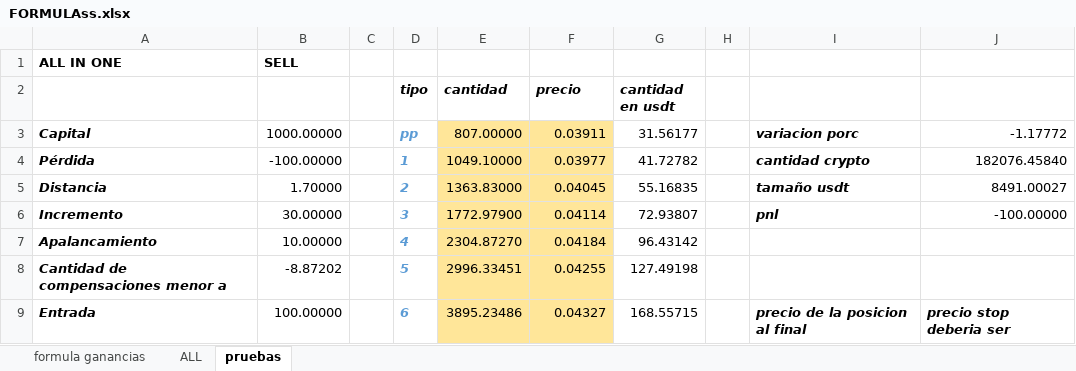
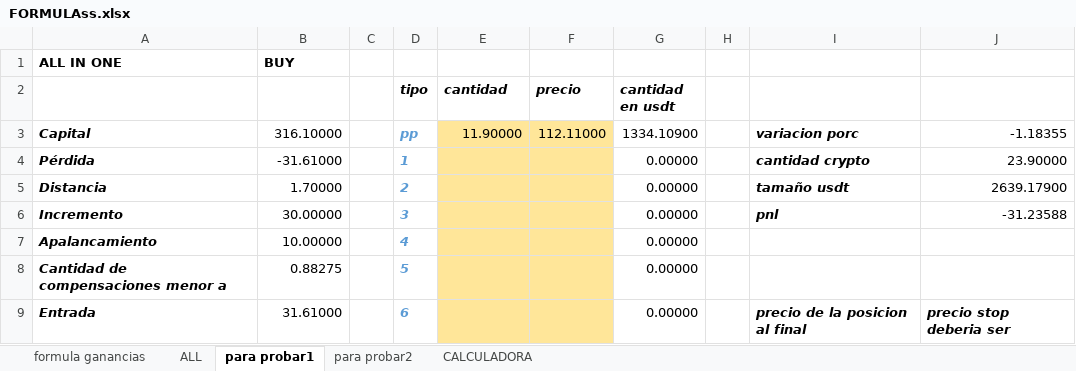
Before and after one commit to luisgomezzz/luchocrypto, an Excel workbook: old/FORMULAss.xlsx, sheet para probar1, drawn as a sheet; only a part is shown; values as stored, in another font and other column widths than the file's, no borders; conditional formats not drawn; the diff covers the shown part only; the diff names each change by its address in the sheet, - before the commit and + after, or states it on an @@ line.

```diff
--- a/old/FORMULAss.xlsx (sheet para probar1)
+++ b/old/FORMULAss.xlsx (sheet para probar1)
-sheet tab: pruebas
+sheet tab: para probar1
+sheet tab: para probar2
+sheet tab: CALCULADORA
-B1: SELL
+B1: BUY
-B3: 1000.00000
+B3: 316.10000
-E3 (cantidad): 807.00000
+E3 (cantidad): 11.90000
-F3 (precio): 0.03911
+F3 (precio): 112.11000
-G3 (cantidad en usdt): 31.56177
+G3 (cantidad en usdt): 1334.10900
-J3: -1.17772
+J3: -1.18355
-B4: -100.00000
+B4: -31.61000
-E4 (cantidad): 1049.10000
+E4 (cantidad): (empty)
-F4 (precio): 0.03977
+F4 (precio): (empty)
-G4 (cantidad en usdt): 41.72782
+G4 (cantidad en usdt): 0.00000
-J4: 182076.45840
+J4: 23.90000
-E5 (cantidad): 1363.83000
+E5 (cantidad): (empty)
-F5 (precio): 0.04045
+F5 (precio): (empty)
-G5 (cantidad en usdt): 55.16835
+G5 (cantidad en usdt): 0.00000
-J5: 8491.00027
+J5: 2639.17900
-E6 (cantidad): 1772.97900
+E6 (cantidad): (empty)
-F6 (precio): 0.04114
+F6 (precio): (empty)
-G6 (cantidad en usdt): 72.93807
+G6 (cantidad en usdt): 0.00000
-J6: -100.00000
+J6: -31.23588
-E7 (cantidad): 2304.87270
+E7 (cantidad): (empty)
-F7 (precio): 0.04184
+F7 (precio): (empty)
-G7 (cantidad en usdt): 96.43142
+G7 (cantidad en usdt): 0.00000
-B8: -8.87202
+B8: 0.88275
-E8 (cantidad): 2996.33451
+E8 (cantidad): (empty)
-F8 (precio): 0.04255
+F8 (precio): (empty)
-G8 (cantidad en usdt): 127.49198
+G8 (cantidad en usdt): 0.00000
-B9: 100.00000
+B9: 31.61000
-E9 (cantidad): 3895.23486
+E9 (cantidad): (empty)
-F9 (precio): 0.04327
+F9 (precio): (empty)
-G9 (cantidad en usdt): 168.55715
+G9 (cantidad en usdt): 0.00000
```
Also changed, not shown: 3 added rows, 10 removed rows, 11 edited cells and cell formats elsewhere in this sheet, 1 other file.
